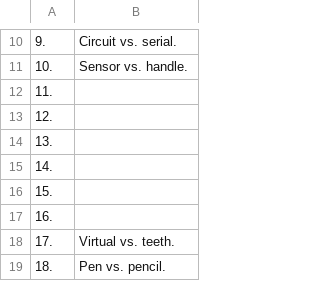
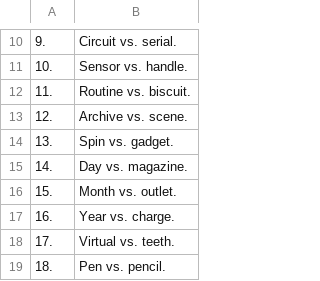
Before and after one commit to openroot/onlyIf31, a TSV file: 21. bareIngredient47/21. bareIngredient47.tsv, drawn as a sheet; only a part is shown, gaps mark what is left out.

Commit message:
update

```diff
--- a/21. bareIngredient47/21. bareIngredient47.tsv
+++ b/21. bareIngredient47/21. bareIngredient47.tsv
@@ -11,8 +11,8 @@
 10.	Sensor vs. handle.
-11.	
-12.	
-13.	
-14.	
-15.	
-16.	
+11.	Routine vs. biscuit.
+12.	Archive vs. scene.
+13.	Spin vs. gadget.
+14.	Day vs. magazine.
+15.	Month vs. outlet.
+16.	Year vs. charge.
 17.	Virtual vs. teeth.
```
